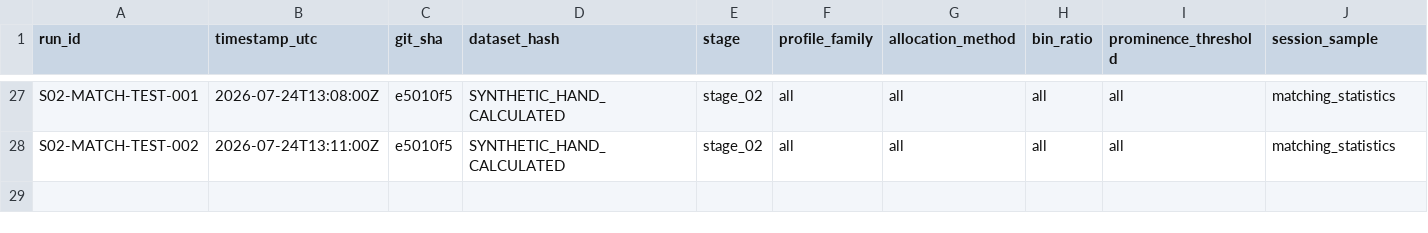
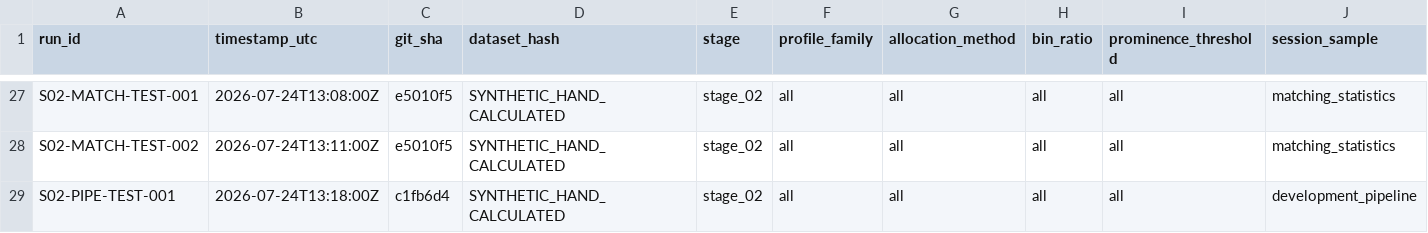
Before and after one commit to dylankazakovas93-dev/HVN, a CSV file: RUN_REGISTRY.csv, drawn as a sheet; only a part is shown, gaps mark what is left out; rows hold the shown columns only; the diff names each change by its address in the sheet, - before the commit and + after, or states it on an @@ line.

Commit message:
Add checkpointed Stage 2 development pipeline

```diff
--- a/RUN_REGISTRY.csv
+++ b/RUN_REGISTRY.csv
+row 29: S02-PIPE-TEST-001 | 2026-07-24T13:18:00Z | c1fb6d4 | SYNTHETIC_HAND_CALCULATED | stage_02 | all | all | all | all | development_pipeline
```
Also changed, not shown: 3 other files.
